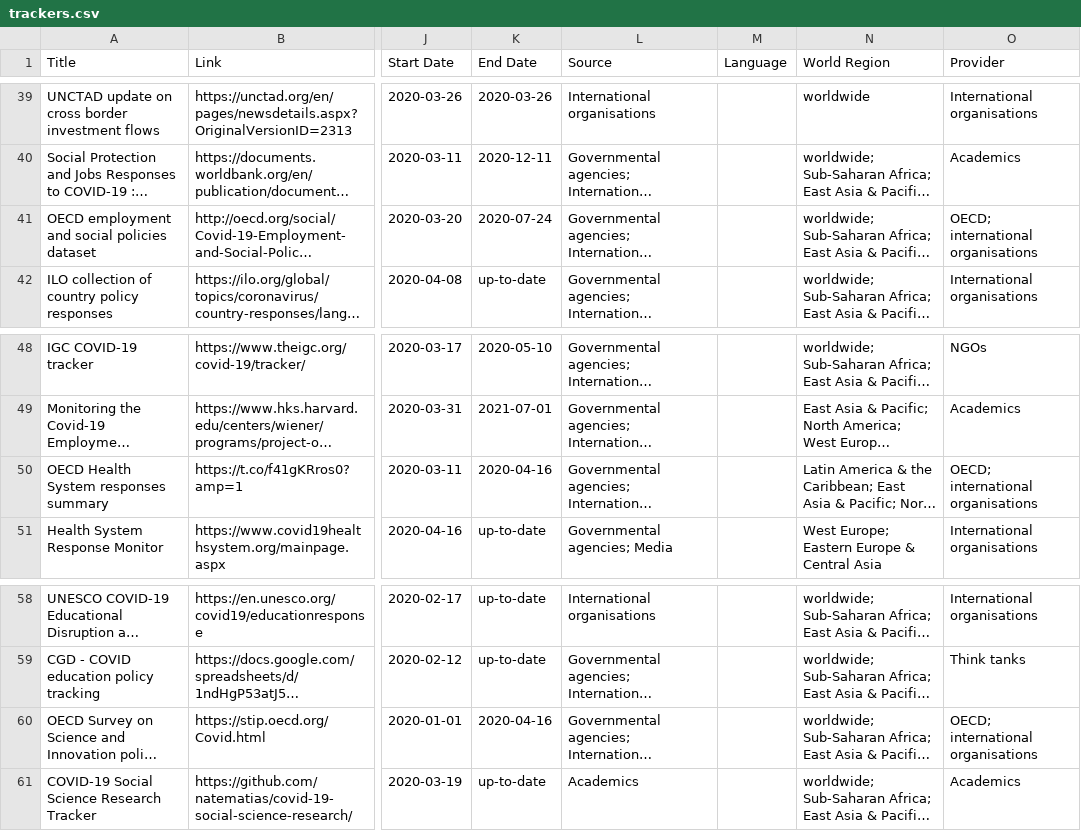
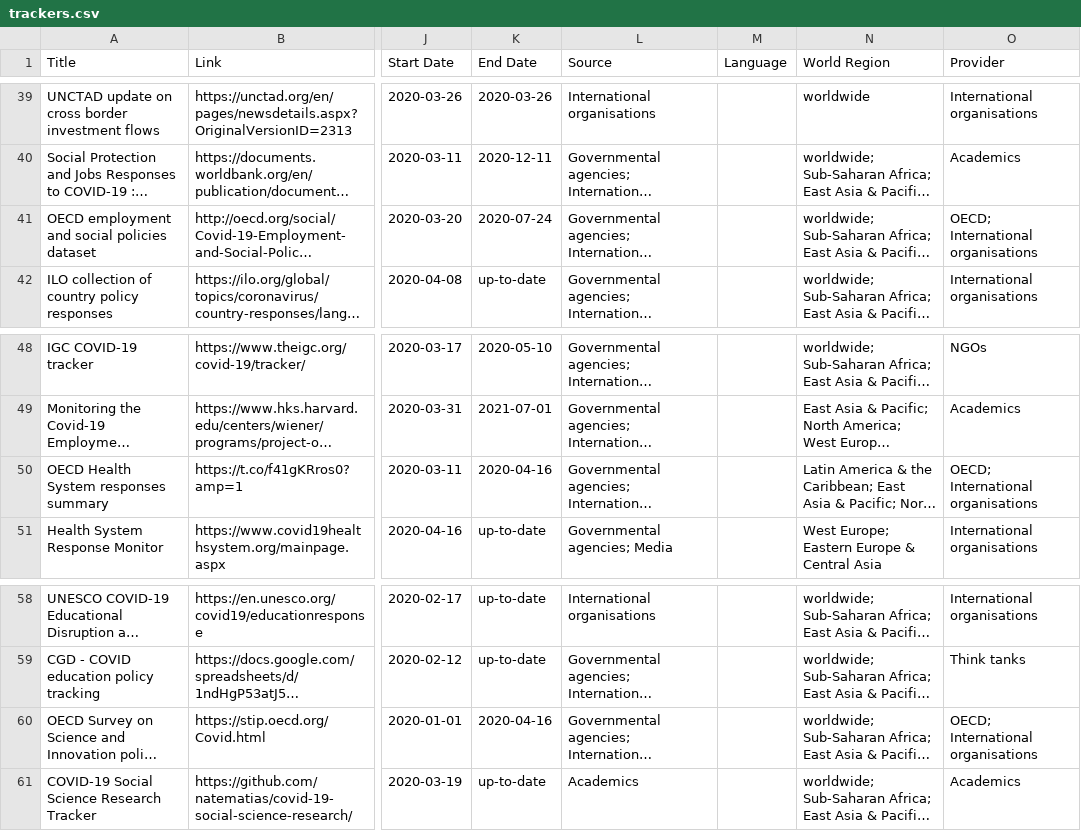
Before and after one commit to lukaslehner/supertracker, a CSV file: _data/trackers.csv, drawn as a sheet; only a part is shown, gaps mark what is left out; long unchanged cells end in …; the diff covers the shown part only; the diff names each change by its address in the sheet, - before the commit and + after, or states it on an @@ line.

```diff
--- a/_data/trackers.csv
+++ b/_data/trackers.csv
-O41 (Provider): OECD; international organisations
+O41 (Provider): OECD; International organisations
-O50 (Provider): OECD; international organisations
+O50 (Provider): OECD; International organisations
-O60 (Provider): OECD; international organisations
+O60 (Provider): OECD; International organisations
```
Also changed, not shown: 11 edited cells elsewhere in this file.
